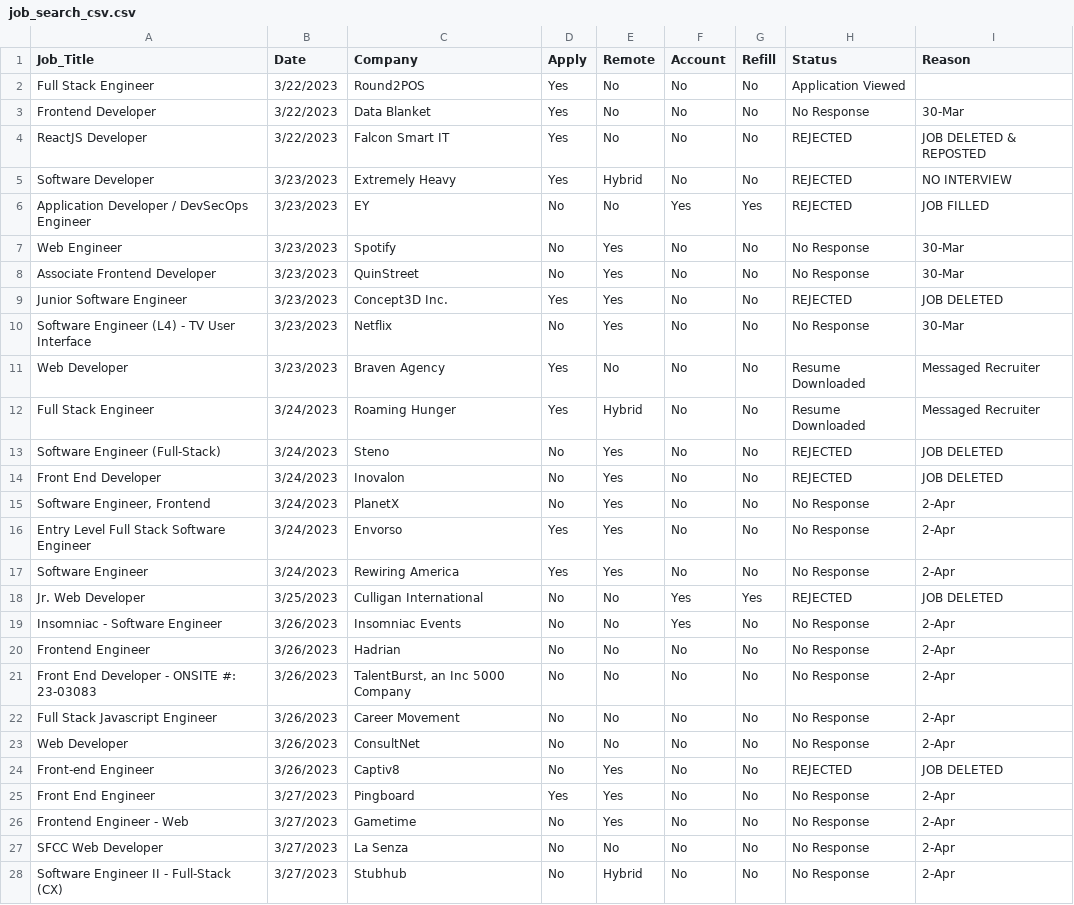
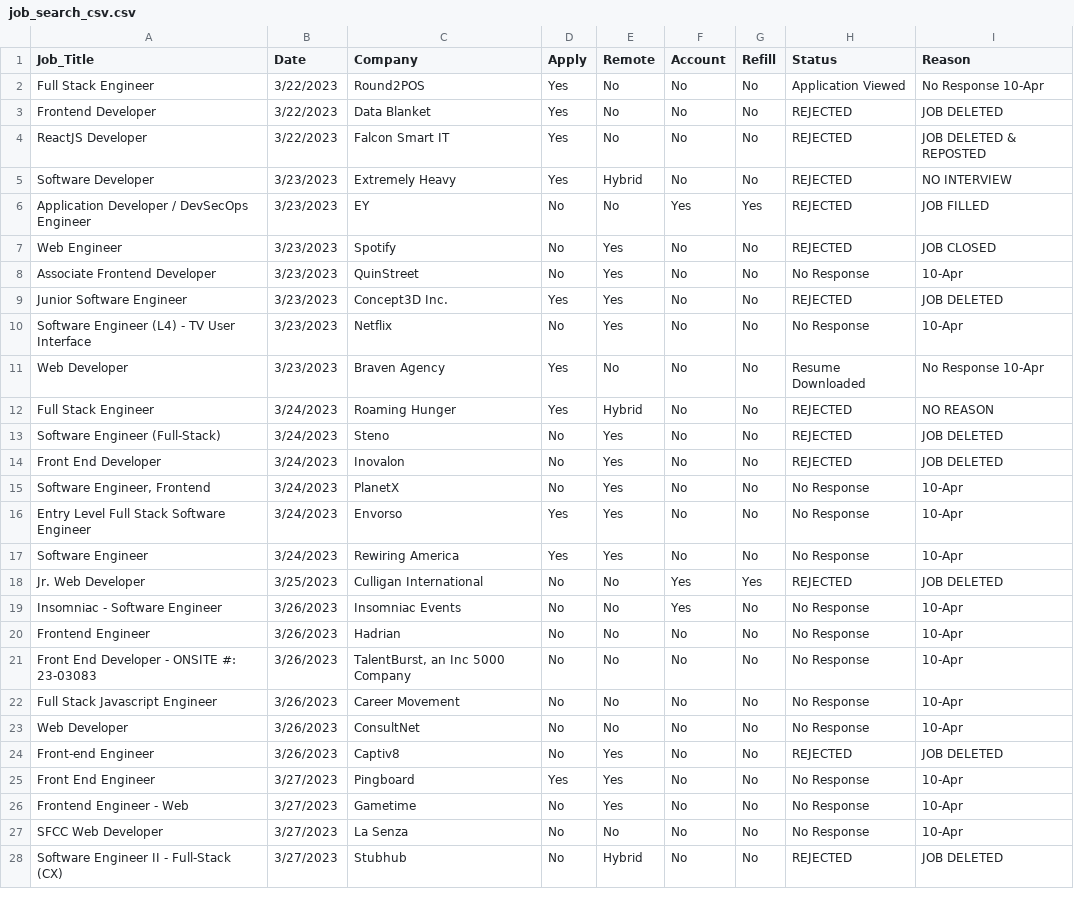
Before and after one commit to jpatterson933/job-search-chronicles, a CSV file: src/data/job_search_csv.csv, drawn as a sheet; only a part is shown; the diff covers the shown part only.

Commit message:
1. Updated job search file for linkedin

```diff
--- a/src/data/job_search_csv.csv
+++ b/src/data/job_search_csv.csv
@@ -1,4 +1,4 @@
 Job_Title,Date,Company,Apply,Remote,Account,Refill,Status,Reason
-Full Stack Engineer,3/22/2023,Round2POS,Yes,No,No,No,Application Viewed,
-Frontend Developer,3/22/2023,Data Blanket,Yes,No,No,No,No Response,30-Mar
+Full Stack Engineer,3/22/2023,Round2POS,Yes,No,No,No,Application Viewed,No Response 10-Apr
+Frontend Developer,3/22/2023,Data Blanket,Yes,No,No,No,REJECTED,JOB DELETED
 ReactJS Developer,3/22/2023,Falcon Smart IT,Yes,No,No,No,REJECTED,JOB DELETED & REPOSTED
@@ -6,23 +6,23 @@ Software Developer,3/23/2023,Extremely Heavy,Yes,Hybrid,No,No,REJECTED,NO INTERV
 Application Developer / DevSecOps Engineer,3/23/2023,EY,No,No,Yes,Yes,REJECTED,JOB FILLED
-Web Engineer,3/23/2023,Spotify,No,Yes,No,No,No Response,30-Mar
-Associate Frontend Developer,3/23/2023,QuinStreet,No,Yes,No,No,No Response,30-Mar
+Web Engineer,3/23/2023,Spotify,No,Yes,No,No,REJECTED,JOB CLOSED
+Associate Frontend Developer,3/23/2023,QuinStreet,No,Yes,No,No,No Response,10-Apr
 Junior Software Engineer,3/23/2023,Concept3D Inc.,Yes,Yes,No,No,REJECTED,JOB DELETED
-Software Engineer (L4) - TV User Interface,3/23/2023,Netflix,No,Yes,No,No,No Response,30-Mar
-Web Developer,3/23/2023,Braven Agency,Yes,No,No,No,Resume Downloaded,Messaged Recruiter
-Full Stack Engineer,3/24/2023,Roaming Hunger,Yes,Hybrid,No,No,Resume Downloaded,Messaged Recruiter
+Software Engineer (L4) - TV User Interface,3/23/2023,Netflix,No,Yes,No,No,No Response,10-Apr
+Web Developer,3/23/2023,Braven Agency,Yes,No,No,No,Resume Downloaded,No Response 10-Apr
+Full Stack Engineer,3/24/2023,Roaming Hunger,Yes,Hybrid,No,No,REJECTED,NO REASON
 Software Engineer (Full-Stack),3/24/2023,Steno,No,Yes,No,No,REJECTED,JOB DELETED
 Front End Developer,3/24/2023,Inovalon,No,Yes,No,No,REJECTED,JOB DELETED
-"Software Engineer, Frontend",3/24/2023,PlanetX,No,Yes,No,No,No Response,2-Apr
-Entry Level Full Stack Software Engineer,3/24/2023,Envorso,Yes,Yes,No,No,No Response,2-Apr
-Software Engineer,3/24/2023,Rewiring America,Yes,Yes,No,No,No Response,2-Apr
+"Software Engineer, Frontend",3/24/2023,PlanetX,No,Yes,No,No,No Response,10-Apr
+Entry Level Full Stack Software Engineer,3/24/2023,Envorso,Yes,Yes,No,No,No Response,10-Apr
+Software Engineer,3/24/2023,Rewiring America,Yes,Yes,No,No,No Response,10-Apr
 Jr. Web Developer,3/25/2023,Culligan International,No,No,Yes,Yes,REJECTED,JOB DELETED
-Insomniac - Software Engineer,3/26/2023,Insomniac Events,No,No,Yes,No,No Response,2-Apr
-Frontend Engineer,3/26/2023,Hadrian,No,No,No,No,No Response,2-Apr
-Front End Developer - ONSITE #: 23-03083,3/26/2023,"TalentBurst, an Inc 5000 Company",No,No,No,No,No Response,2-Apr
-Full Stack Javascript Engineer,3/26/2023,Career Movement,No,No,No,No ,No Response,2-Apr
-Web Developer,3/26/2023,ConsultNet,No,No,No,No,No Response,2-Apr
+Insomniac - Software Engineer,3/26/2023,Insomniac Events,No,No,Yes,No,No Response,10-Apr
+Frontend Engineer,3/26/2023,Hadrian,No,No,No,No,No Response,10-Apr
+Front End Developer - ONSITE #: 23-03083,3/26/2023,"TalentBurst, an Inc 5000 Company",No,No,No,No,No Response,10-Apr
+Full Stack Javascript Engineer,3/26/2023,Career Movement,No,No,No,No ,No Response,10-Apr
+Web Developer,3/26/2023,ConsultNet,No,No,No,No,No Response,10-Apr
 Front-end Engineer,3/26/2023,Captiv8,No,Yes,No,No,REJECTED,JOB DELETED
-Front End Engineer,3/27/2023,Pingboard,Yes,Yes,No,No,No Response,2-Apr
-Frontend Engineer - Web,3/27/2023,Gametime,No,Yes,No,No,No Response,2-Apr
-SFCC Web Developer,3/27/2023,La Senza,No,No,No,No,No Response,2-Apr
-Software Engineer II - Full-Stack (CX),3/27/2023,Stubhub,No,Hybrid,No,No,No Response,2-Apr
+Front End Engineer,3/27/2023,Pingboard,Yes,Yes,No,No,No Response,10-Apr
+Frontend Engineer - Web,3/27/2023,Gametime,No,Yes,No,No,No Response,10-Apr
+SFCC Web Developer,3/27/2023,La Senza,No,No,No,No,No Response,10-Apr
+Software Engineer II - Full-Stack (CX),3/27/2023,Stubhub,No,Hybrid,No,No,REJECTED,JOB DELETED
```
Also changed, not shown: 11 added rows and 29 edited cells elsewhere in this file, 1 other file.
